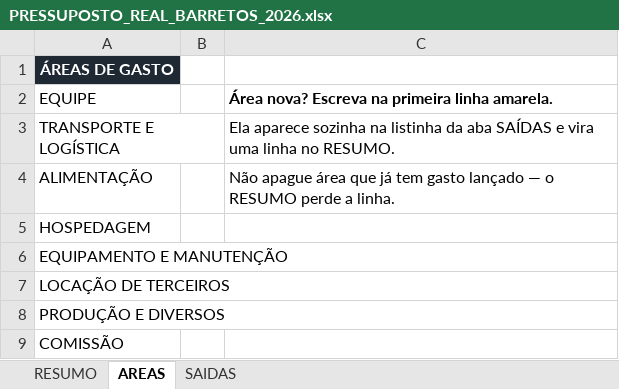
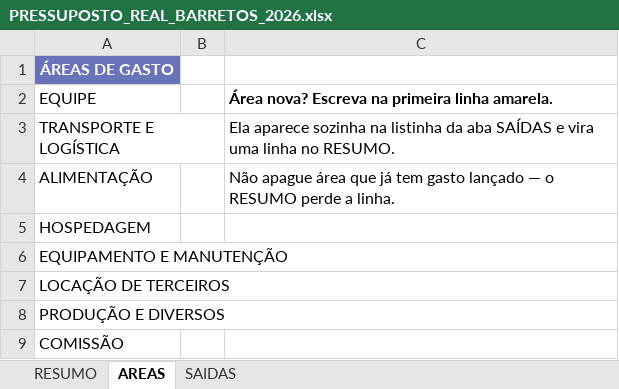
Before and after one commit to yadfilmes/yad-brain, an Excel workbook: producao/pressupostos/PRESSUPOSTO_REAL_BARRETOS_2026.xlsx, sheet AREAS, drawn as a sheet; values as stored, in another font and other column widths than the file's, no borders; the diff names each change by its address in the sheet, - before the commit and + after, or states it on an @@ line.

```diff
--- a/producao/pressupostos/PRESSUPOSTO_REAL_BARRETOS_2026.xlsx (sheet AREAS)
+++ b/producao/pressupostos/PRESSUPOSTO_REAL_BARRETOS_2026.xlsx (sheet AREAS)
-A1 fill: #1F2933
+A1 fill: #6973B8
```
Also changed, not shown: sheet RESUMO, sheet SAIDAS, charts or pictures, 4 other files.
